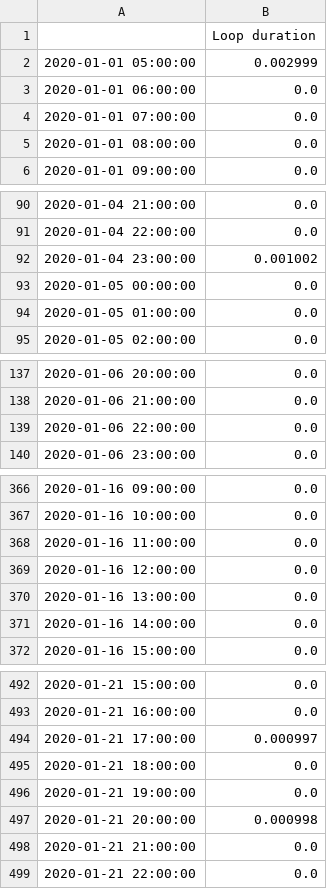
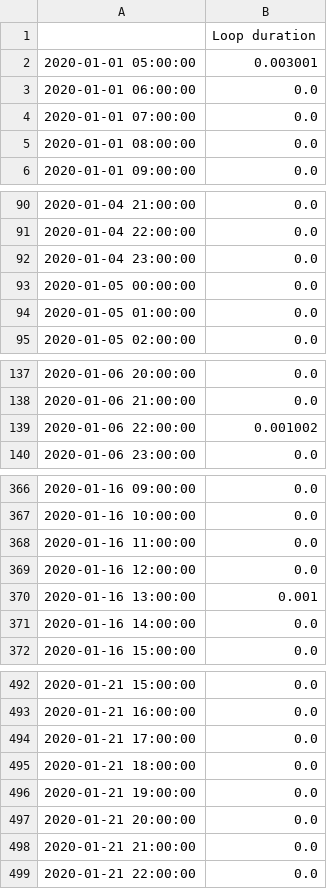
Before and after one commit to TNO/ChaProEV, a CSV file: Lopi.csv, drawn as a sheet; only a part is shown, gaps mark what is left out; the diff covers the shown part only.

```diff
--- a/Lopi.csv
+++ b/Lopi.csv
@@ -1,3 +1,3 @@
 ,Loop duration
-2020-01-01 05:00:00,0.002999
+2020-01-01 05:00:00,0.003001
 2020-01-01 06:00:00,0.0
@@ -91,3 +91,3 @@
 2020-01-04 22:00:00,0.0
-2020-01-04 23:00:00,0.001002
+2020-01-04 23:00:00,0.0
 2020-01-05 00:00:00,0.0
@@ -138,3 +138,3 @@
 2020-01-06 21:00:00,0.0
-2020-01-06 22:00:00,0.0
+2020-01-06 22:00:00,0.001002
 2020-01-06 23:00:00,0.0
@@ -369,3 +369,3 @@
 2020-01-16 12:00:00,0.0
-2020-01-16 13:00:00,0.0
+2020-01-16 13:00:00,0.001
 2020-01-16 14:00:00,0.0
@@ -493,6 +493,6 @@
 2020-01-21 16:00:00,0.0
-2020-01-21 17:00:00,0.000997
+2020-01-21 17:00:00,0.0
 2020-01-21 18:00:00,0.0
 2020-01-21 19:00:00,0.0
-2020-01-21 20:00:00,0.000998
+2020-01-21 20:00:00,0.0
 2020-01-21 21:00:00,0.0
```
Also changed, not shown: 53 edited cells elsewhere in this file, 1 other file.
